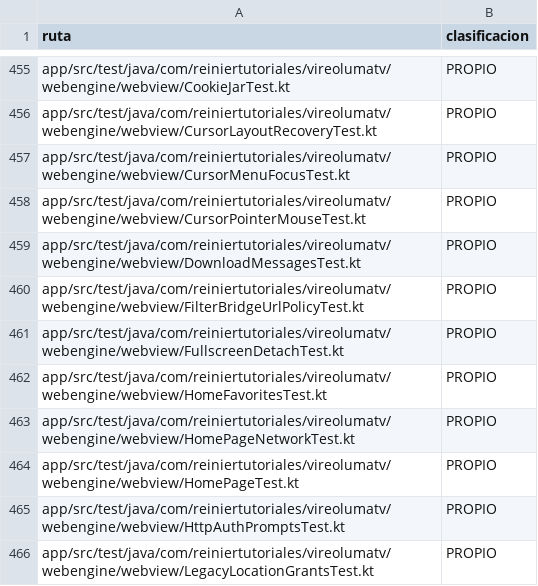
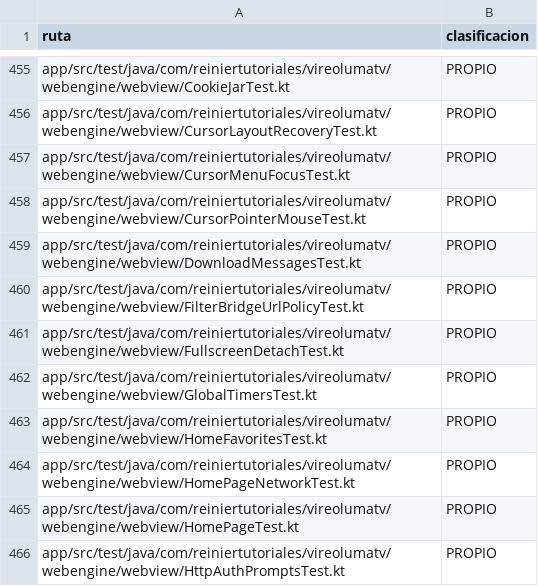
Before and after one commit to ReinierTutoriales/VireoLumaTV-browser, a TSV file: docs/audit/SOURCE_INVENTORY.tsv, drawn as a sheet; only a part is shown, gaps mark what is left out; the shorter side is filled out with more unchanged rows; the diff names each change by its address in the sheet, - before the commit and + after, or states it on an @@ line.

Commit message:
Correccion/pausa global webview (#274)

```diff
--- a/docs/audit/SOURCE_INVENTORY.tsv
+++ b/docs/audit/SOURCE_INVENTORY.tsv
+row 462: app/src/test/java/com/reiniertutoriales/vireolumatv/webengine/webview/GlobalTimersTest.kt | PROPIO
```
Also changed, not shown: 3 other files.
